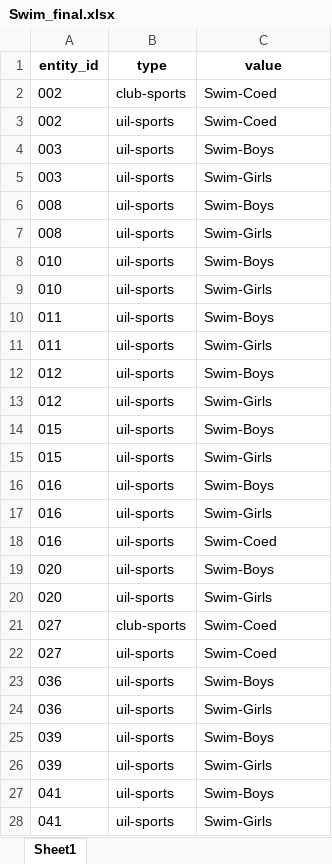
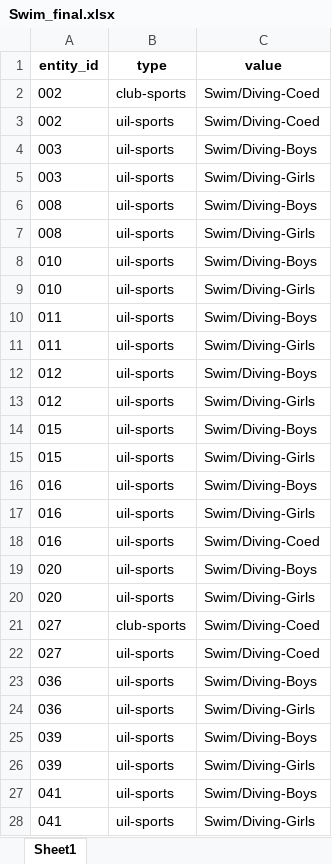
Before and after one commit to Kenpow66/Schoolfinder_Sports, an Excel workbook: Swim_final.xlsx, sheet Sheet1, drawn as a sheet; only a part is shown; values as stored, in another font and other column widths than the file's, no borders; the diff covers the shown part only; the diff names each change by its address in the sheet, - before the commit and + after, or states it on an @@ line.

```diff
--- a/Swim_final.xlsx (sheet Sheet1)
+++ b/Swim_final.xlsx (sheet Sheet1)
-C2:C3 (value): Swim-Coed
+C2:C3 (value): Swim/Diving-Coed
-C4 (value): Swim-Boys
+C4 (value): Swim/Diving-Boys
-C5 (value): Swim-Girls
+C5 (value): Swim/Diving-Girls
-C6 (value): Swim-Boys
+C6 (value): Swim/Diving-Boys
-C7 (value): Swim-Girls
+C7 (value): Swim/Diving-Girls
-C8 (value): Swim-Boys
+C8 (value): Swim/Diving-Boys
-C9 (value): Swim-Girls
+C9 (value): Swim/Diving-Girls
-C10 (value): Swim-Boys
+C10 (value): Swim/Diving-Boys
-C11 (value): Swim-Girls
+C11 (value): Swim/Diving-Girls
-C12 (value): Swim-Boys
+C12 (value): Swim/Diving-Boys
-C13 (value): Swim-Girls
+C13 (value): Swim/Diving-Girls
-C14 (value): Swim-Boys
+C14 (value): Swim/Diving-Boys
-C15 (value): Swim-Girls
+C15 (value): Swim/Diving-Girls
-C16 (value): Swim-Boys
+C16 (value): Swim/Diving-Boys
-C17 (value): Swim-Girls
+C17 (value): Swim/Diving-Girls
-C18 (value): Swim-Coed
+C18 (value): Swim/Diving-Coed
-C19 (value): Swim-Boys
+C19 (value): Swim/Diving-Boys
-C20 (value): Swim-Girls
+C20 (value): Swim/Diving-Girls
-C21:C22 (value): Swim-Coed
+C21:C22 (value): Swim/Diving-Coed
-C23 (value): Swim-Boys
+C23 (value): Swim/Diving-Boys
-C24 (value): Swim-Girls
+C24 (value): Swim/Diving-Girls
-C25 (value): Swim-Boys
+C25 (value): Swim/Diving-Boys
-C26 (value): Swim-Girls
+C26 (value): Swim/Diving-Girls
-C27 (value): Swim-Boys
+C27 (value): Swim/Diving-Boys
-C28 (value): Swim-Girls
+C28 (value): Swim/Diving-Girls
```
Also changed, not shown: 20 edited cells elsewhere in this sheet, Strength_final.xlsx, 1 other file.
